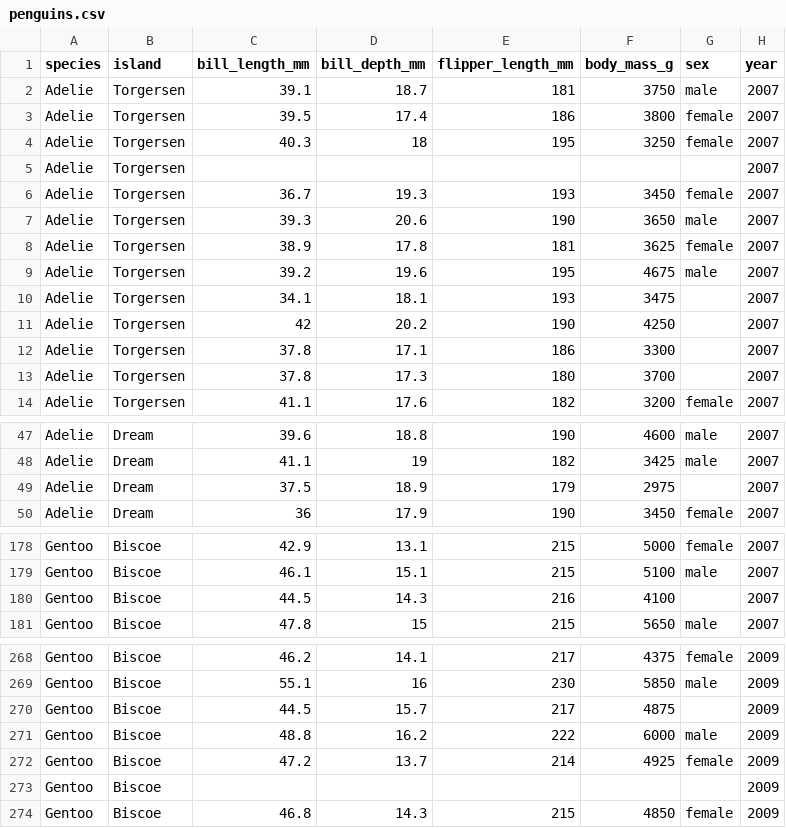
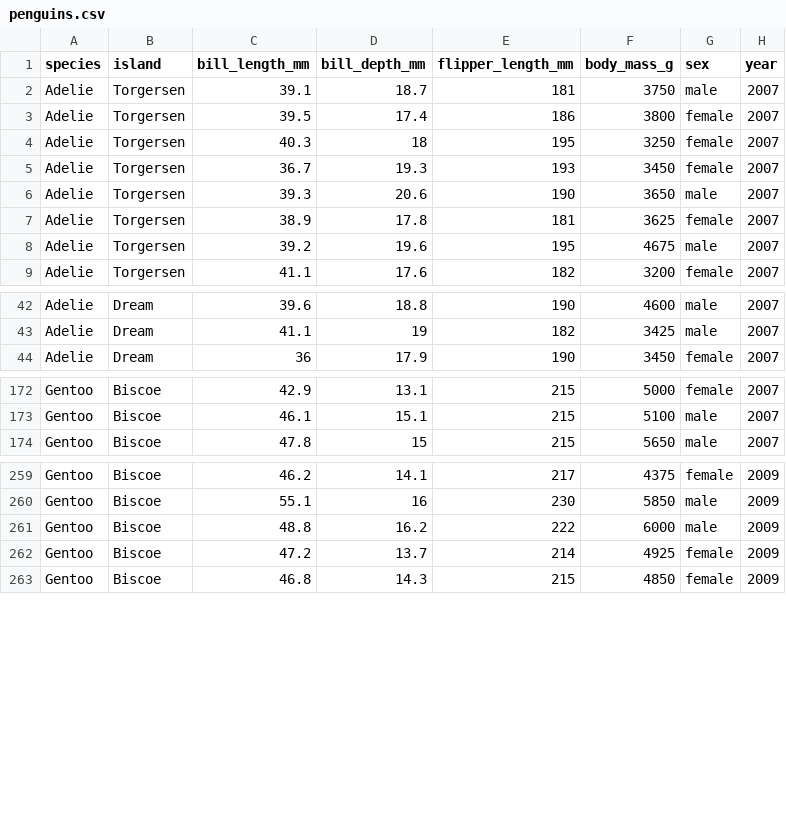
Before and after one commit to collinn/collinn.github.io, a CSV file: data/penguins.csv, drawn as a sheet; only a part is shown, gaps mark what is left out; the diff covers the shown part only; the diff names each change by its address in the sheet, - before the commit and + after, or states it on an @@ line.

```diff
--- a/data/penguins.csv
+++ b/data/penguins.csv
-row 5: Adelie | Torgersen |  |  |  |  |  | 2007
-row 10: Adelie | Torgersen | 34.1 | 18.1 | 193 | 3475 |  | 2007
-row 11: Adelie | Torgersen | 42 | 20.2 | 190 | 4250 |  | 2007
-row 12: Adelie | Torgersen | 37.8 | 17.1 | 186 | 3300 |  | 2007
-row 13: Adelie | Torgersen | 37.8 | 17.3 | 180 | 3700 |  | 2007
-row 49: Adelie | Dream | 37.5 | 18.9 | 179 | 2975 |  | 2007
-row 180: Gentoo | Biscoe | 44.5 | 14.3 | 216 | 4100 |  | 2007
-row 270: Gentoo | Biscoe | 44.5 | 15.7 | 217 | 4875 |  | 2009
-row 273: Gentoo | Biscoe |  |  |  |  |  | 2009
```
Also changed, not shown: 2 removed rows elsewhere in this file, 4 other files.
